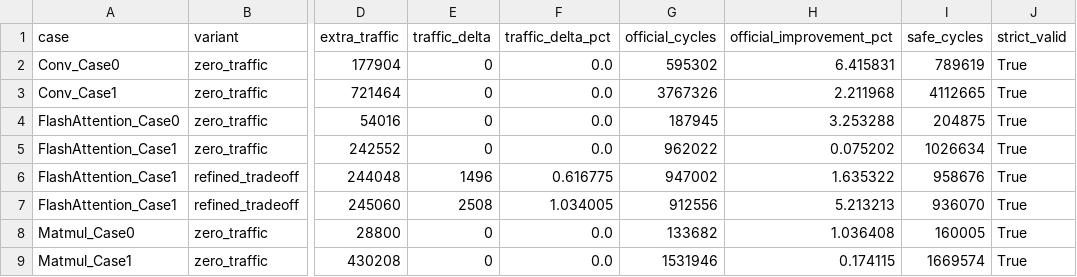
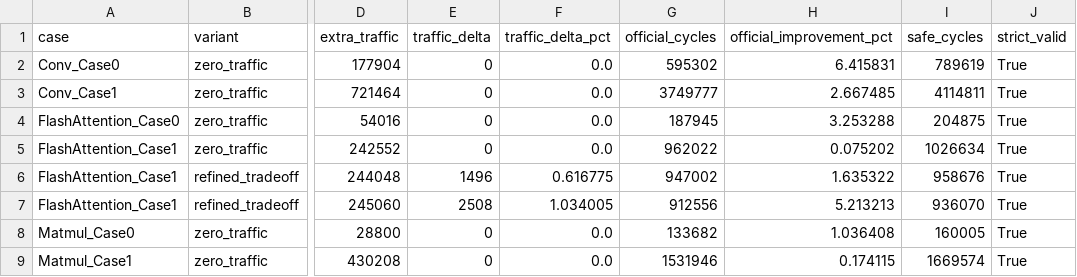
Before and after one commit to LiZufan001/MathModelingStudy, a CSV file: problems/CPMCM/2025/A/results/q3_pareto/q3_refined_official_frontier.csv, drawn as a sheet; only a part is shown, gaps mark what is left out; the diff names each change by its address in the sheet, - before the commit and + after, or states it on an @@ line.

```diff
--- a/problems/CPMCM/2025/A/results/q3_pareto/q3_refined_official_frontier.csv
+++ b/problems/CPMCM/2025/A/results/q3_pareto/q3_refined_official_frontier.csv
-G3 (official_cycles): 3767326
+G3 (official_cycles): 3749777
-H3 (official_improvement_pct): 2.211968
+H3 (official_improvement_pct): 2.667485
-I3 (safe_cycles): 4112665
+I3 (safe_cycles): 4114811
```
Also changed, not shown: problems/CPMCM/2025/A/results/q3_formal_fixed_traffic/q3_formal_fixed_traffic_summary.csv, 6 other files.
